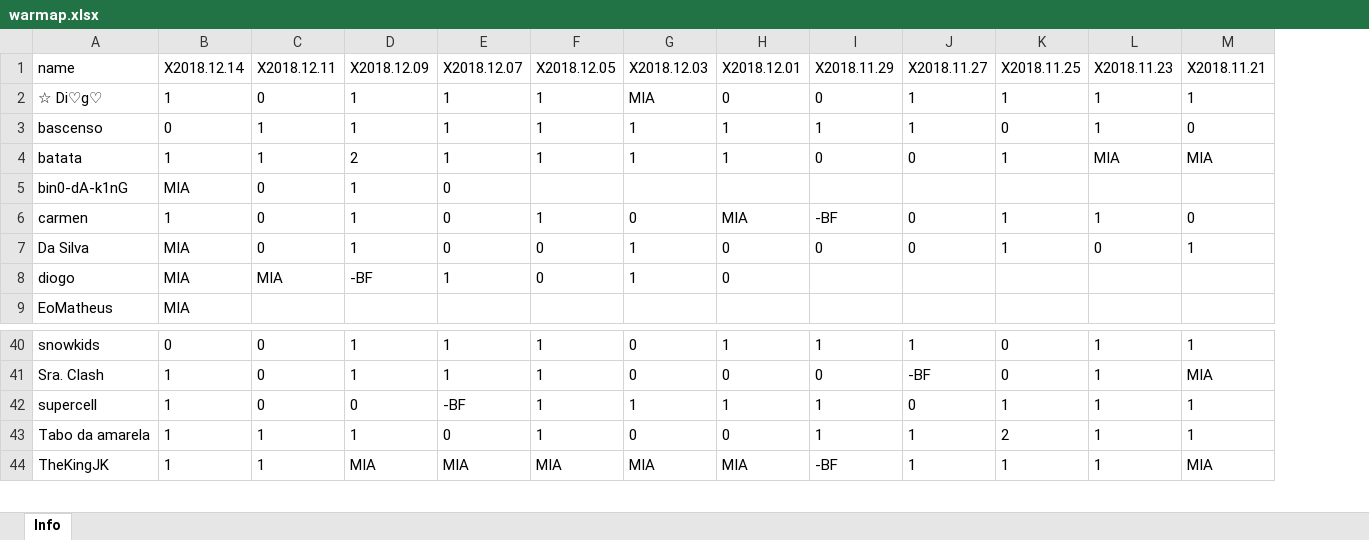
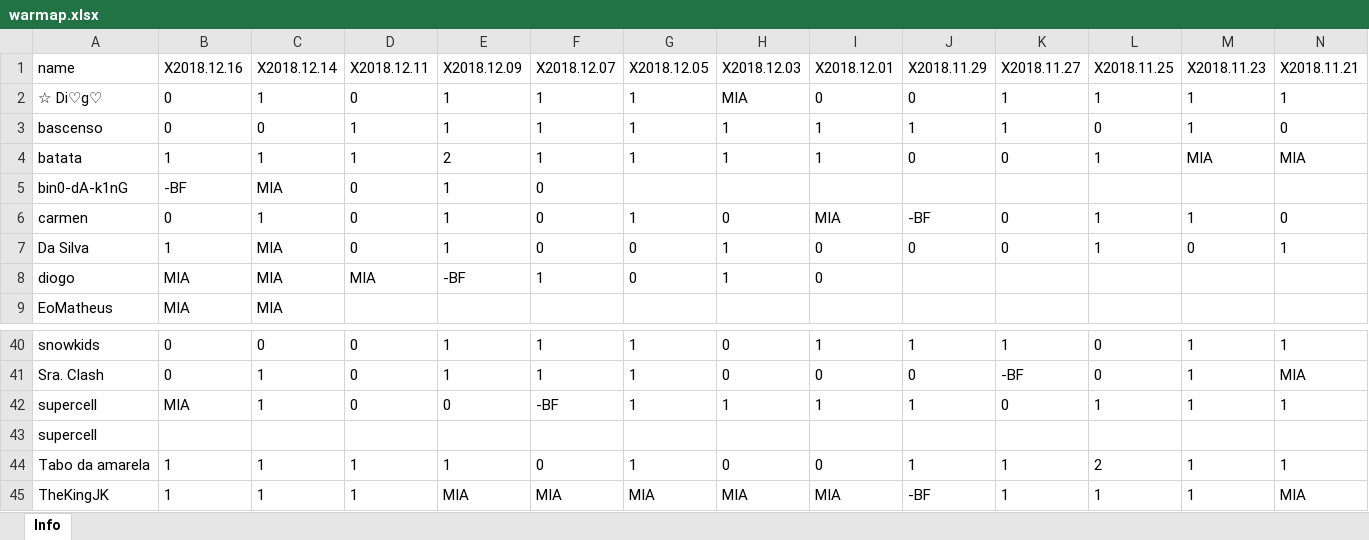
Before and after one commit to bascenso/alkateia, an Excel workbook: docs/data/warmap.xlsx, sheet Info, drawn as a sheet; only a part is shown, gaps mark what is left out; values as stored, in another font and other column widths than the file's, no borders; rows hold the shown columns only; the diff names each change by its address in the sheet, - before the commit and + after, or states it on an @@ line.

Commit message:
Data update

```diff
--- a/docs/data/warmap.xlsx (sheet Info)
+++ b/docs/data/warmap.xlsx (sheet Info)
+column B (X2018.12.16), rows 2-9: 0 | 0 | 1 | -BF | 0 | 1 | MIA | MIA; rows 40-42: 0 | 0 | MIA; rows 44-45: 1 | 1
+row 43: supercell
```
Also changed, not shown: docs/data/memberstats.xlsx, docs/data/warstats.xlsx, 13 other files.
